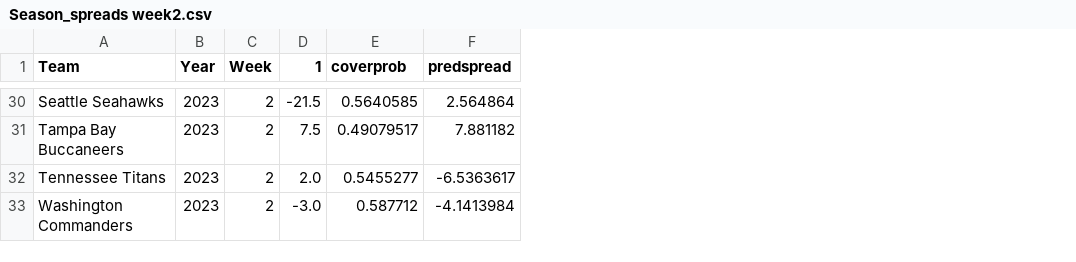
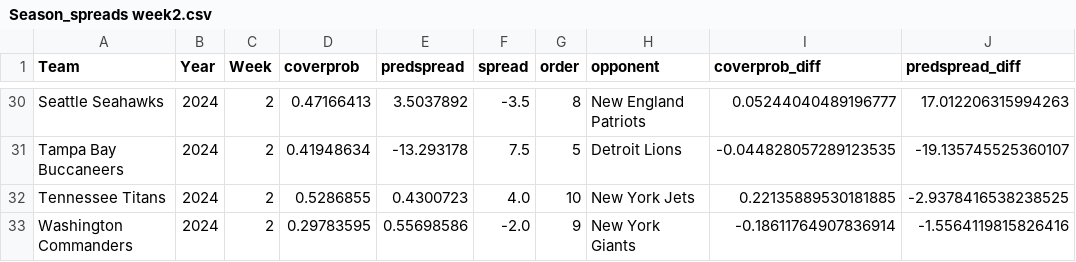
Before and after one commit to jackehogan/withthespread, a CSV file: data/Season_spreads week2.csv, drawn as a sheet; only a part is shown, gaps mark what is left out; removed rows and columns are numbered as before the commit, all else as after; the diff covers the shown part only; the diff names each change by its address in the sheet, - before the commit and + after, or states it on an @@ line.

Commit message:
update spread routine for 2024

```diff
--- a/data/Season_spreads week2.csv
+++ b/data/Season_spreads week2.csv
-column D (1), rows 30-33: -21.5 | 7.5 | 2.0 | -3.0
+column F (spread), rows 30-33: -3.5 | 7.5 | 4.0 | -2.0
+column G (order), rows 30-33: 8 | 5 | 10 | 9
+column H (opponent), rows 30-33: New England Patriots | Detroit Lions | New York Jets | New York Giants
+column I (coverprob_diff), rows 30-33: 0.05244040489196777 | -0.044828057289123535 | 0.22135889530181885 | -0.18611764907836914
+column J (predspread_diff), rows 30-33: 17.012206315994263 | -19.135745525360107 | -2.9378416538238525 | -1.5564119815826416
-B30:B33 (Year): 2023
+B30:B33 (Year): 2024
-D30 (coverprob): 0.5640585
+D30 (coverprob): 0.47166413
-E30 (predspread): 2.564864
+E30 (predspread): 3.5037892
-D31 (coverprob): 0.49079517
+D31 (coverprob): 0.41948634
-E31 (predspread): 7.881182
+E31 (predspread): -13.293178
-D32 (coverprob): 0.5455277
+D32 (coverprob): 0.5286855
-E32 (predspread): -6.5363617
+E32 (predspread): 0.4300723
-D33 (coverprob): 0.587712
+D33 (coverprob): 0.29783595
-E33 (predspread): -4.1413984
+E33 (predspread): 0.55698586
```
Also changed, not shown: 84 edited cells elsewhere in this file, data/Season_spreads week3.csv, data/Season_spreads week4.csv, 30 other files.
